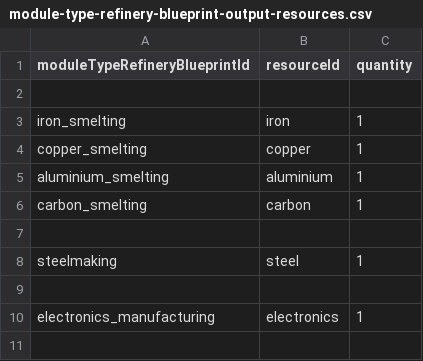
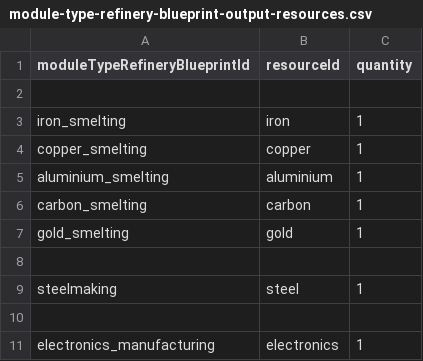
Before and after one commit to Longwelwind/space-bots, a CSV file: src/game-data/module-type-refinery-blueprint-output-resources.csv, drawn as a sheet; the diff names each change by its address in the sheet, - before the commit and + after, or states it on an @@ line.

```diff
--- a/src/game-data/module-type-refinery-blueprint-output-resources.csv
+++ b/src/game-data/module-type-refinery-blueprint-output-resources.csv
+row 7: gold_smelting | gold | 1
```
Also changed, not shown: src/game-data/module-type-refinery-blueprint-input-resources.csv, src/game-data/module-type-refinery-blueprints.csv.
